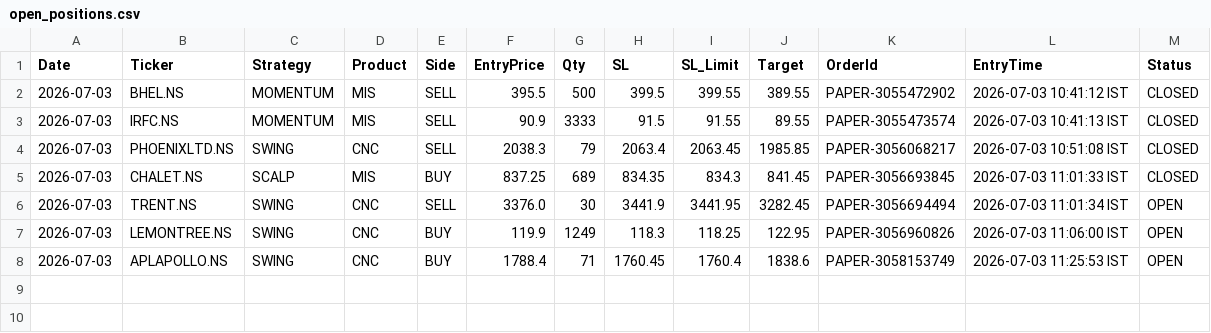
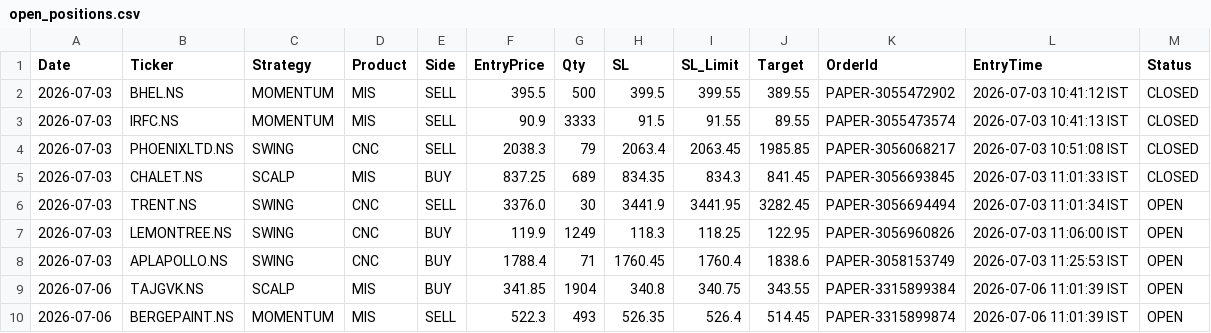
Before and after one commit to johnkasc-lab/MarketStock, a CSV file: open_positions.csv, drawn as a sheet; the diff names each change by its address in the sheet, - before the commit and + after, or states it on an @@ line.

```diff
--- a/open_positions.csv
+++ b/open_positions.csv
+row 9: 2026-07-06 | TAJGVK.NS | SCALP | MIS | BUY | 341.85 | 1904 | 340.8 | 340.75 | 343.55 | PAPER-3315899384 | 2026-07-06 11:01:39 IST | OPEN
+row 10: 2026-07-06 | BERGEPAINT.NS | MOMENTUM | MIS | SELL | 522.3 | 493 | 526.35 | 526.4 | 514.45 | PAPER-3315899874 | 2026-07-06 11:01:39 IST | OPEN
```
Also changed, not shown: intraday_trades.csv, 1 other file.
